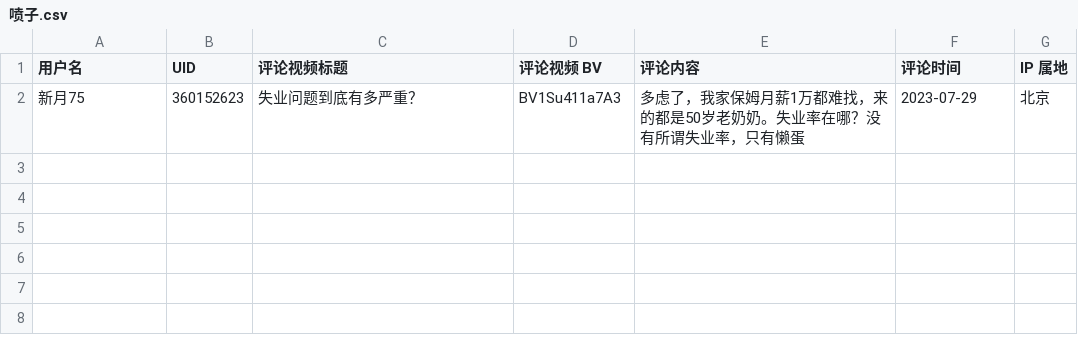
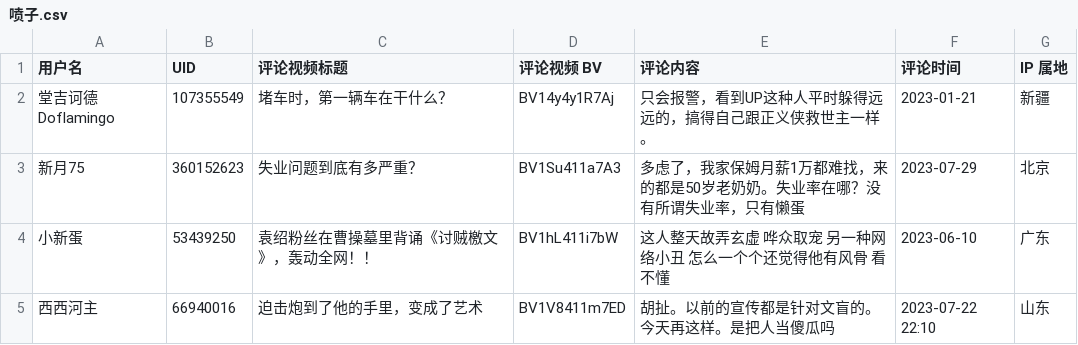
Before and after one commit to blacklisting/bilibili, a CSV file: 喷子.csv, drawn as a sheet; the diff names each change by its address in the sheet, - before the commit and + after, or states it on an @@ line.

Commit message:
Update with a comment just seen.

```diff
--- a/喷子.csv
+++ b/喷子.csv
+row 2: 堂吉诃德Doflamingo | 107355549 | 堵车时，第一辆车在干什么？ | BV14y4y1R7Aj | 只会报警，看到UP这种人平时躲得远远的，搞得自己跟正义侠救世主一样。 | 2023-01-21 | 新疆
+row 4: 小新蛋 | 53439250 | 袁绍粉丝在曹操墓里背诵《讨贼檄文》，轰动全网！！ | BV1hL411i7bW | 这人整天故弄玄虚 哗众取宠 另一种网络小丑 怎么一个个还觉得他有风骨 看不懂 | 2023-06-10 | 广东
+row 5: 西西河主 | 66940016 | 迫击炮到了他的手里，变成了艺术 | BV1V8411m7ED | 胡扯。以前的宣传都是针对文盲的。今天再这样。是把人当傻瓜吗 | 2023-07-22 22:10 | 山东
```
